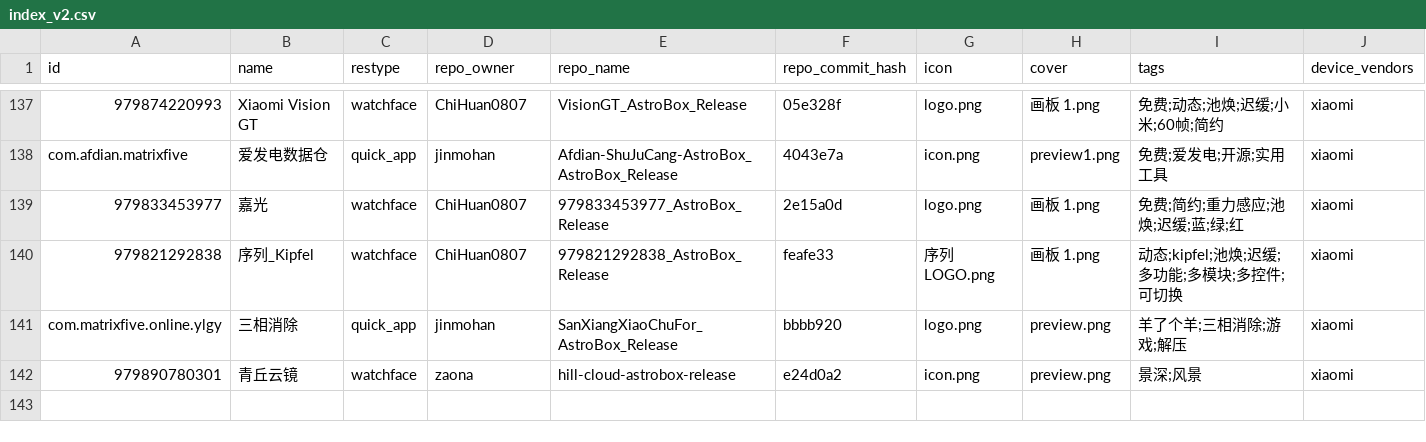
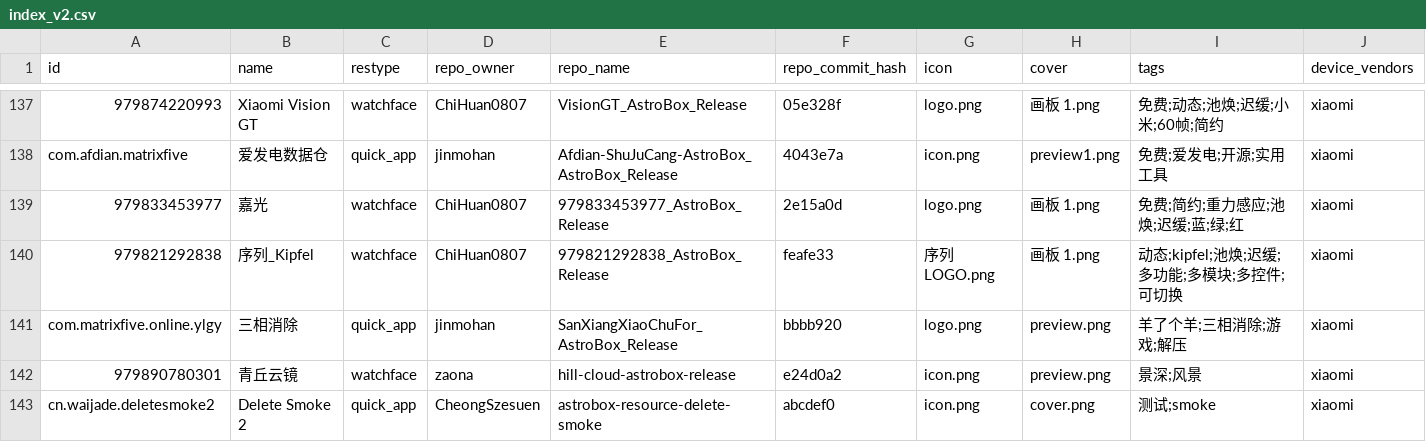
Before and after one commit to AstralSightStudios/ABRepo-TestEnv, a CSV file: index_v2.csv, drawn as a sheet; only a part is shown, gaps mark what is left out; rows hold the shown columns only; the diff names each change by its address in the sheet, - before the commit and + after, or states it on an @@ line.

```diff
--- a/index_v2.csv
+++ b/index_v2.csv
+row 143: cn.waijade.deletesmoke2 | Delete Smoke 2 | quick_app | CheongSzesuen | astrobox-resource-delete-smoke | abcdef0 | icon.png | cover.png | 测试;smoke | xiaomi
```
